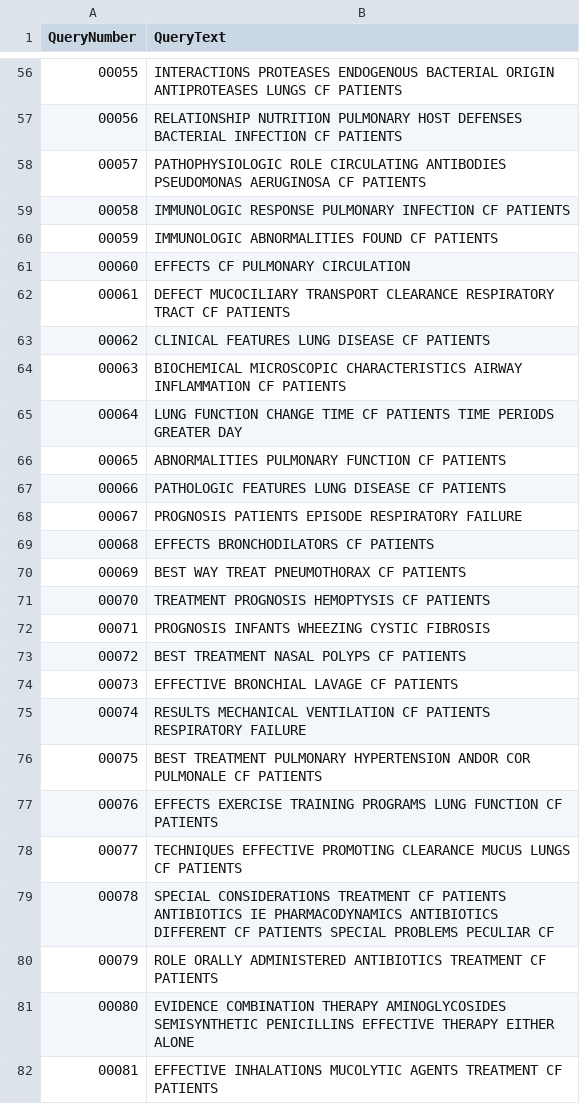
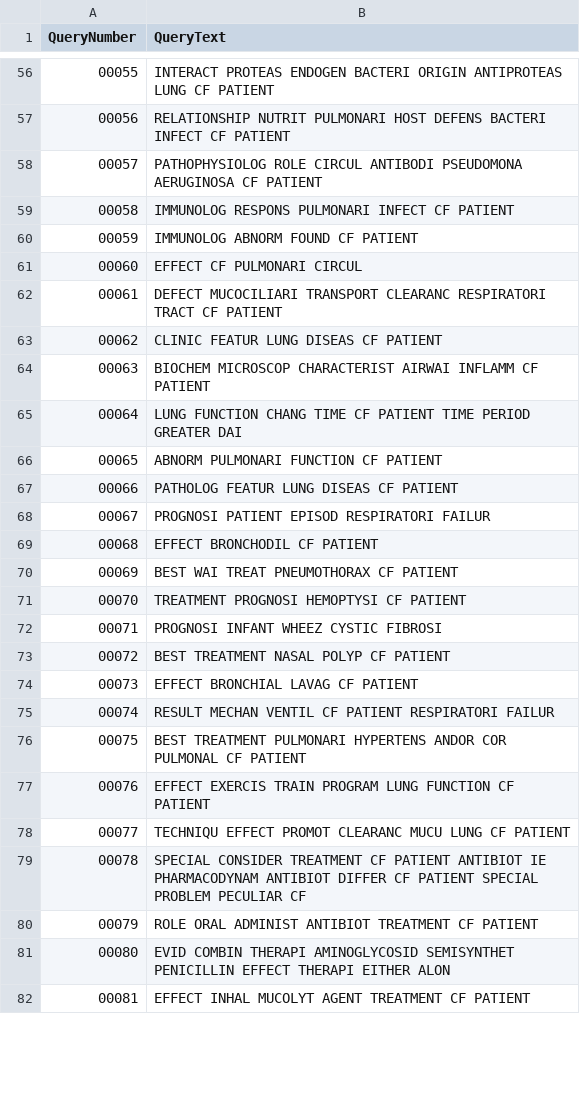
Before and after one commit to yamachita/bmt_modelo_vetorial, a CSV file: RESULT/consultas.csv, drawn as a sheet; only a part is shown, gaps mark what is left out; the diff covers the shown part only.

```diff
--- a/RESULT/consultas.csv
+++ b/RESULT/consultas.csv
@@ -56,27 +56,27 @@ QueryNumber;QueryText
-00055;INTERACTIONS PROTEASES ENDOGENOUS BACTERIAL ORIGIN ANTIPROTEASES LUNGS CF PATIENTS
-00056;RELATIONSHIP NUTRITION PULMONARY HOST DEFENSES BACTERIAL INFECTION CF PATIENTS
-00057;PATHOPHYSIOLOGIC ROLE CIRCULATING ANTIBODIES PSEUDOMONAS AERUGINOSA CF PATIENTS
-00058;IMMUNOLOGIC RESPONSE PULMONARY INFECTION CF PATIENTS
-00059;IMMUNOLOGIC ABNORMALITIES FOUND CF PATIENTS
-00060;EFFECTS CF PULMONARY CIRCULATION
-00061;DEFECT MUCOCILIARY TRANSPORT CLEARANCE RESPIRATORY TRACT CF PATIENTS
-00062;CLINICAL FEATURES LUNG DISEASE CF PATIENTS
-00063;BIOCHEMICAL MICROSCOPIC CHARACTERISTICS AIRWAY INFLAMMATION CF PATIENTS
-00064;LUNG FUNCTION CHANGE TIME CF PATIENTS TIME PERIODS GREATER DAY
-00065;ABNORMALITIES PULMONARY FUNCTION CF PATIENTS
-00066;PATHOLOGIC FEATURES LUNG DISEASE CF PATIENTS
-00067;PROGNOSIS PATIENTS EPISODE RESPIRATORY FAILURE
-00068;EFFECTS BRONCHODILATORS CF PATIENTS
-00069;BEST WAY TREAT PNEUMOTHORAX CF PATIENTS
-00070;TREATMENT PROGNOSIS HEMOPTYSIS CF PATIENTS
-00071;PROGNOSIS INFANTS WHEEZING CYSTIC FIBROSIS
-00072;BEST TREATMENT NASAL POLYPS CF PATIENTS
-00073;EFFECTIVE BRONCHIAL LAVAGE CF PATIENTS
-00074;RESULTS MECHANICAL VENTILATION CF PATIENTS RESPIRATORY FAILURE
-00075;BEST TREATMENT PULMONARY HYPERTENSION ANDOR COR PULMONALE CF PATIENTS
-00076;EFFECTS EXERCISE TRAINING PROGRAMS LUNG FUNCTION CF PATIENTS
-00077;TECHNIQUES EFFECTIVE PROMOTING CLEARANCE MUCUS LUNGS CF PATIENTS
-00078;SPECIAL CONSIDERATIONS TREATMENT CF PATIENTS ANTIBIOTICS IE PHARMACODYNAMICS ANTIBIOTICS DIFFERENT CF PATIENTS SPECIAL PROBLEMS PECULIAR CF
-00079;ROLE ORALLY ADMINISTERED ANTIBIOTICS TREATMENT CF PATIENTS
-00080;EVIDENCE COMBINATION THERAPY AMINOGLYCOSIDES SEMISYNTHETIC PENICILLINS EFFECTIVE THERAPY EITHER ALONE
-00081;EFFECTIVE INHALATIONS MUCOLYTIC AGENTS TREATMENT CF PATIENTS
+00055;INTERACT PROTEAS ENDOGEN BACTERI ORIGIN ANTIPROTEAS LUNG CF PATIENT
+00056;RELATIONSHIP NUTRIT PULMONARI HOST DEFENS BACTERI INFECT CF PATIENT
+00057;PATHOPHYSIOLOG ROLE CIRCUL ANTIBODI PSEUDOMONA AERUGINOSA CF PATIENT
+00058;IMMUNOLOG RESPONS PULMONARI INFECT CF PATIENT
+00059;IMMUNOLOG ABNORM FOUND CF PATIENT
+00060;EFFECT CF PULMONARI CIRCUL
+00061;DEFECT MUCOCILIARI TRANSPORT CLEARANC RESPIRATORI TRACT CF PATIENT
+00062;CLINIC FEATUR LUNG DISEAS CF PATIENT
+00063;BIOCHEM MICROSCOP CHARACTERIST AIRWAI INFLAMM CF PATIENT
+00064;LUNG FUNCTION CHANG TIME CF PATIENT TIME PERIOD GREATER DAI
+00065;ABNORM PULMONARI FUNCTION CF PATIENT
+00066;PATHOLOG FEATUR LUNG DISEAS CF PATIENT
+00067;PROGNOSI PATIENT EPISOD RESPIRATORI FAILUR
+00068;EFFECT BRONCHODIL CF PATIENT
+00069;BEST WAI TREAT PNEUMOTHORAX CF PATIENT
+00070;TREATMENT PROGNOSI HEMOPTYSI CF PATIENT
+00071;PROGNOSI INFANT WHEEZ CYSTIC FIBROSI
+00072;BEST TREATMENT NASAL POLYP CF PATIENT
+00073;EFFECT BRONCHIAL LAVAG CF PATIENT
+00074;RESULT MECHAN VENTIL CF PATIENT RESPIRATORI FAILUR
+00075;BEST TREATMENT PULMONARI HYPERTENS ANDOR COR PULMONAL CF PATIENT
+00076;EFFECT EXERCIS TRAIN PROGRAM LUNG FUNCTION CF PATIENT
+00077;TECHNIQU EFFECT PROMOT CLEARANC MUCU LUNG CF PATIENT
+00078;SPECIAL CONSIDER TREATMENT CF PATIENT ANTIBIOT IE PHARMACODYNAM ANTIBIOT DIFFER CF PATIENT SPECIAL PROBLEM PECULIAR CF
+00079;ROLE ORAL ADMINIST ANTIBIOT TREATMENT CF PATIENT
+00080;EVID COMBIN THERAPI AMINOGLYCOSID SEMISYNTHET PENICILLIN EFFECT THERAPI EITHER ALON
+00081;EFFECT INHAL MUCOLYT AGENT TREATMENT CF PATIENT
```
Also changed, not shown: 72 edited cells elsewhere in this file, 24 other files.
